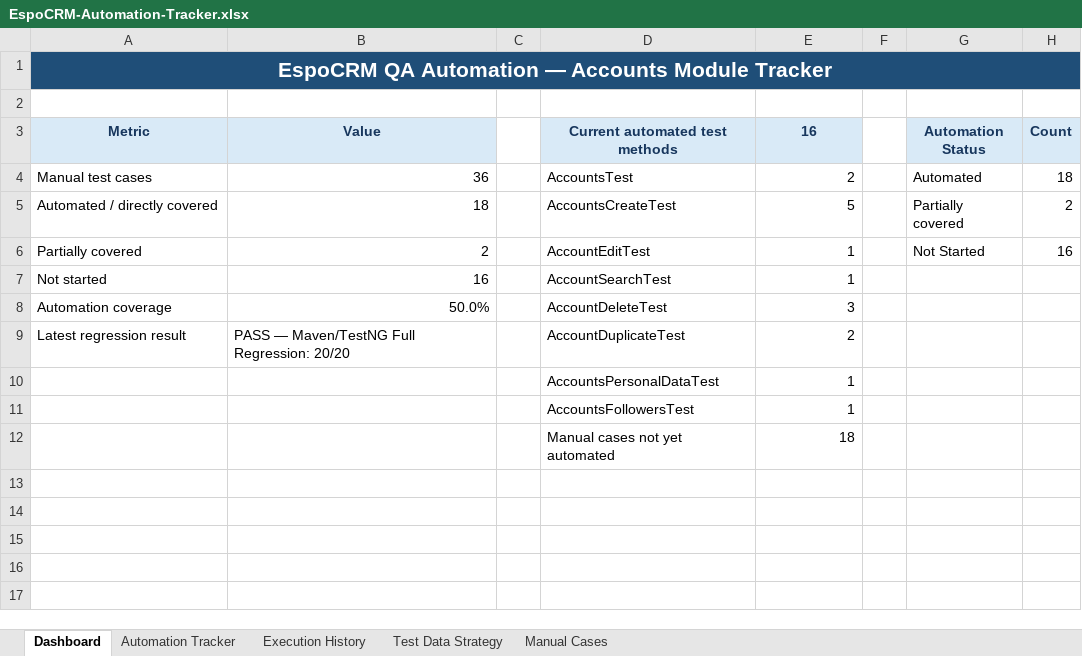
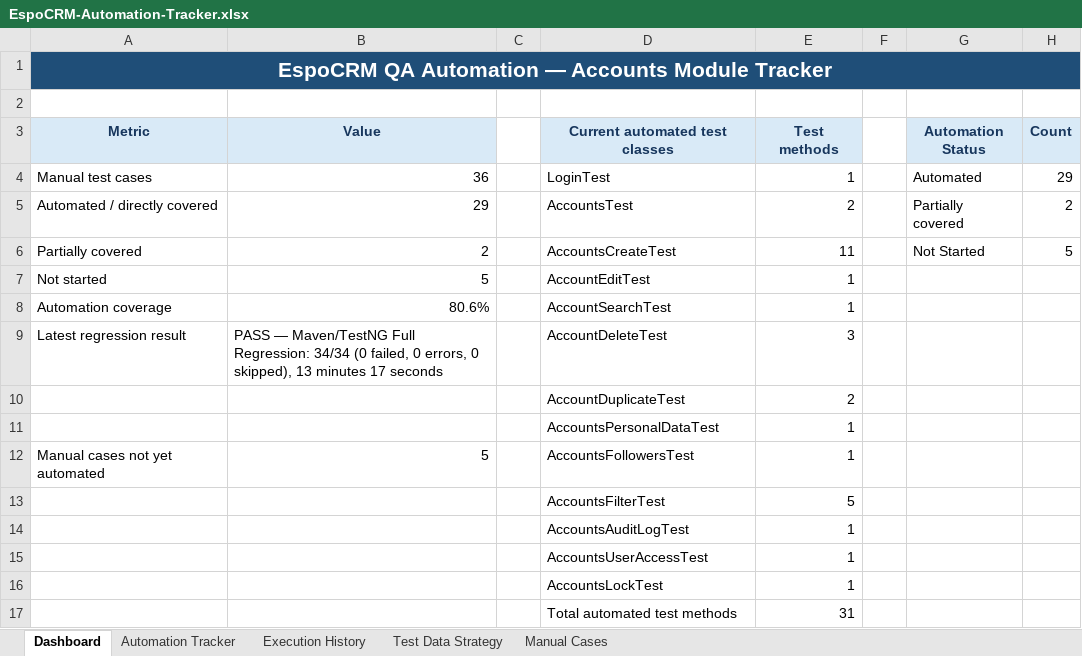
Before and after one commit to mohamedabubakarsiddiq/QA-Final-Project-EspoCRM, an Excel workbook: docs/test management/EspoCRM-Automation-Tracker.xlsx, sheet Dashboard, drawn as a sheet; values as stored, in another font and other column widths than the file's, no borders; charts and pictures not drawn; removed rows and columns are numbered as before the commit, all else as after; the diff names each change by its address in the sheet, - before the commit and + after, or states it on an @@ line.

```diff
--- a/docs/test management/EspoCRM-Automation-Tracker.xlsx (sheet Dashboard)
+++ b/docs/test management/EspoCRM-Automation-Tracker.xlsx (sheet Dashboard)
-D3: Current automated test methods
+D3: Current automated test classes
-E3: 16
+E3: Test methods
-D4 (Current automated test classes): AccountsTest
+D4 (Current automated test classes): LoginTest
-E4 (Test methods): 2
+E4 (Test methods): 1
-H4 (Count): 18
+H4 (Count): 29
-B5 (Value): 18
+B5 (Value): 29
-D5 (Current automated test classes): AccountsCreateTest
+D5 (Current automated test classes): AccountsTest
-E5 (Test methods): 5
+E5 (Test methods): 2
-D6 (Current automated test classes): AccountEditTest
+D6 (Current automated test classes): AccountsCreateTest
-E6 (Test methods): 1
+E6 (Test methods): 11
-H6 (Count): 16
+H6 (Count): 5
-B7 (Value): 16
+B7 (Value): 5
-D7 (Current automated test classes): AccountSearchTest
+D7 (Current automated test classes): AccountEditTest
-B8 (Value): 50.0%
+B8 (Value): 80.6%
-D8 (Current automated test classes): AccountDeleteTest
+D8 (Current automated test classes): AccountSearchTest
-E8 (Test methods): 3
+E8 (Test methods): 1
-B9 (Value): …Full Regression: 20/20
+B9 (Value): …Full Regression: 34/34 (0 failed, 0 errors, 0 skipped), 13 minutes 17 seconds
-D9 (Current automated test classes): AccountDuplicateTest
+D9 (Current automated test classes): AccountDeleteTest
-E9 (Test methods): 2
+E9 (Test methods): 3
+row 10:  |  |  | AccountDuplicateTest | 2
+row 12: Manual cases not yet automated | 5 |  | AccountsFollowersTest | 1
+row 13:  |  |  | AccountsFilterTest | 5
+row 14:  |  |  | AccountsAuditLogTest | 1
+row 15:  |  |  | AccountsUserAccessTest | 1
-D16 (Current automated test classes): AccountsFollowersTest
+D16 (Current automated test classes): AccountsLockTest
-row 12:  |  |  | Manual cases not yet automated | 18
+row 17:  |  |  | Total automated test methods | 31
```
Also changed, not shown: sheet Automation Tracker, sheet Execution History, formulas that keep their value, charts or pictures.
